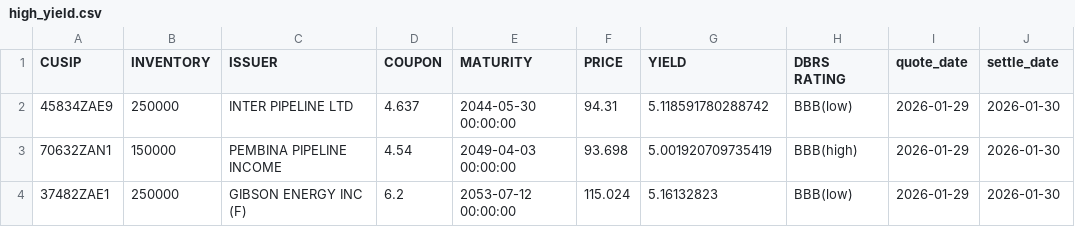
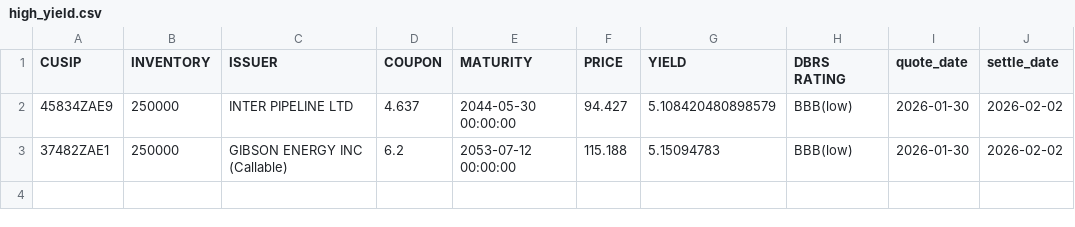
Before and after one commit to LVG77/qt-bonds, a CSV file: high_yield.csv, drawn as a sheet.

```diff
--- a/high_yield.csv
+++ b/high_yield.csv
@@ -1,4 +1,3 @@
 CUSIP,INVENTORY,ISSUER,COUPON,MATURITY,PRICE,YIELD,DBRS RATING,quote_date,settle_date
-45834ZAE9,250000,INTER PIPELINE LTD,4.637,2044-05-30 00:00:00,94.31,5.118591780288742,BBB(low),2026-01-29,2026-01-30
-70632ZAN1,150000,PEMBINA PIPELINE INCOME,4.54,2049-04-03 00:00:00,93.698,5.001920709735419,BBB(high),2026-01-29,2026-01-30
-37482ZAE1,250000,GIBSON ENERGY INC  (F),6.2,2053-07-12 00:00:00,115.024,5.16132823,BBB(low),2026-01-29,2026-01-30
+45834ZAE9,250000,INTER PIPELINE LTD,4.637,2044-05-30 00:00:00,94.427,5.108420480898579,BBB(low),2026-01-30,2026-02-02
+37482ZAE1,250000,GIBSON ENERGY INC  (Callable),6.2,2053-07-12 00:00:00,115.188,5.15094783,BBB(low),2026-01-30,2026-02-02
```
Also changed, not shown: corporate.csv, coupon.csv, 4 other files.
